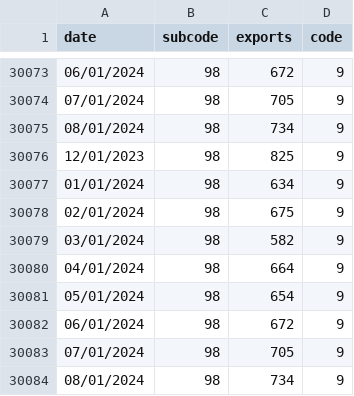
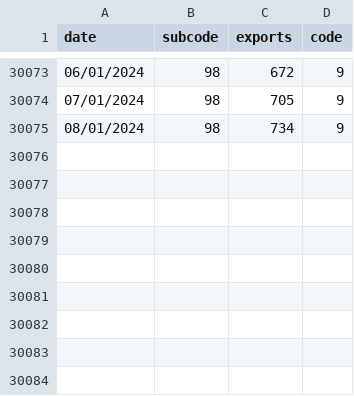
Before and after one commit to Gorgon3179/hw10, a CSV file: export_long.csv, drawn as a sheet; only a part is shown, gaps mark what is left out; the diff names each change by its address in the sheet, - before the commit and + after, or states it on an @@ line.

Commit message:
Update export_long.csv

```diff
--- a/export_long.csv
+++ b/export_long.csv
-row 30076: 12/01/2023 | 98 | 825 | 9
-row 30077: 01/01/2024 | 98 | 634 | 9
-row 30078: 02/01/2024 | 98 | 675 | 9
-row 30079: 03/01/2024 | 98 | 582 | 9
-row 30080: 04/01/2024 | 98 | 664 | 9
-row 30081: 05/01/2024 | 98 | 654 | 9
-row 30082: 06/01/2024 | 98 | 672 | 9
-row 30083: 07/01/2024 | 98 | 705 | 9
-row 30084: 08/01/2024 | 98 | 734 | 9
```
